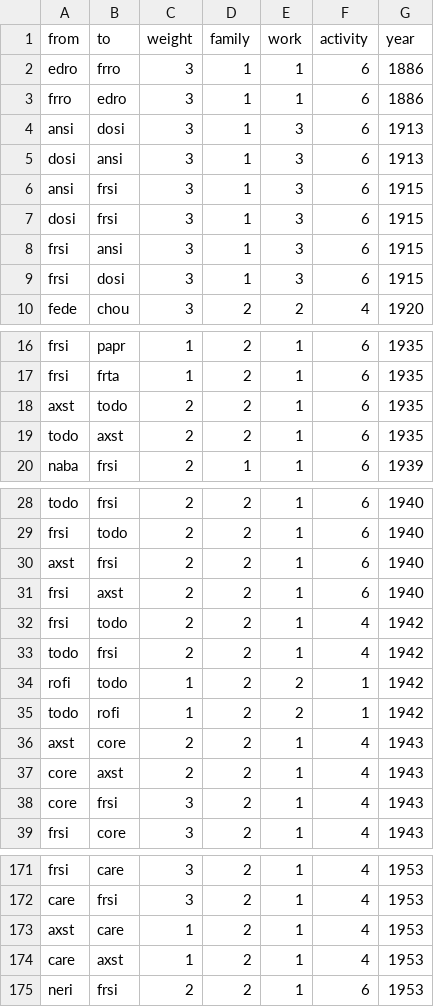
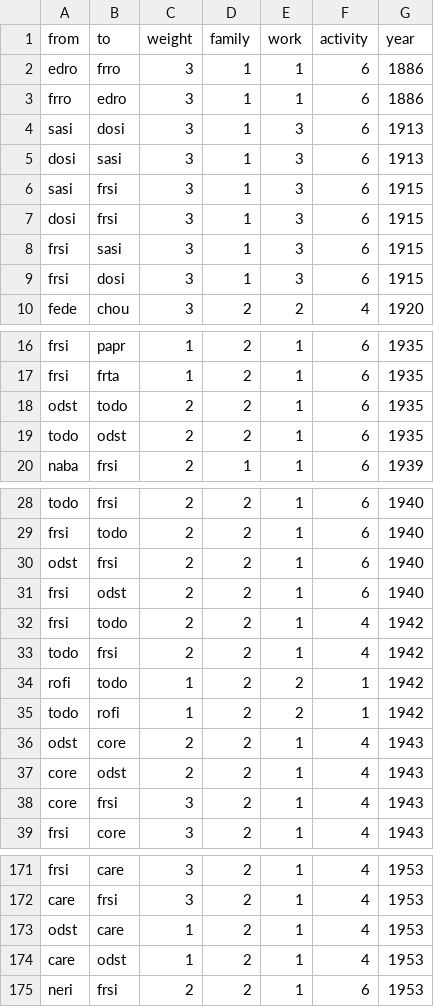
Before and after one commit to tg087/SNA-Frank-Sinatra, a CSV file: edgelist_07.10..csv, drawn as a sheet; only a part is shown, gaps mark what is left out.

Commit message:
Update edgelist_07.10..csv

```diff
--- a/edgelist_07.10..csv
+++ b/edgelist_07.10..csv
@@ -3,7 +3,7 @@ edro,frro,3,1,1,6,1886
 frro,edro,3,1,1,6,1886
-ansi,dosi,3,1,3,6,1913
-dosi,ansi,3,1,3,6,1913
-ansi,frsi,3,1,3,6,1915
+sasi,dosi,3,1,3,6,1913
+dosi,sasi,3,1,3,6,1913
+sasi,frsi,3,1,3,6,1915
 dosi,frsi,3,1,3,6,1915
-frsi,ansi,3,1,3,6,1915
+frsi,sasi,3,1,3,6,1915
 frsi,dosi,3,1,3,6,1915
@@ -17,4 +17,4 @@ frsi,papr,1,2,1,6,1935
 frsi,frta,1,2,1,6,1935
-axst,todo,2,2,1,6,1935
-todo,axst,2,2,1,6,1935
+odst,todo,2,2,1,6,1935
+todo,odst,2,2,1,6,1935
 naba,frsi,2,1,1,6,1939
@@ -29,4 +29,4 @@ todo,frsi,2,2,1,6,1940
 frsi,todo,2,2,1,6,1940
-axst,frsi,2,2,1,6,1940
-frsi,axst,2,2,1,6,1940
+odst,frsi,2,2,1,6,1940
+frsi,odst,2,2,1,6,1940
 frsi,todo,2,2,1,4,1942
@@ -35,4 +35,4 @@ rofi,todo,1,2,2,1,1942
 todo,rofi,1,2,2,1,1942
-axst,core,2,2,1,4,1943
-core,axst,2,2,1,4,1943
+odst,core,2,2,1,4,1943
+core,odst,2,2,1,4,1943
 core,frsi,3,2,1,4,1943
@@ -172,4 +172,4 @@ frsi,care,3,2,1,4,1953
 care,frsi,3,2,1,4,1953
-axst,care,1,2,1,4,1953
-care,axst,1,2,1,4,1953
+odst,care,1,2,1,4,1953
+care,odst,1,2,1,4,1953
 neri,frsi,2,2,1,6,1953
```
